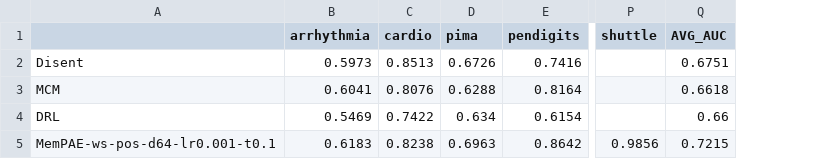
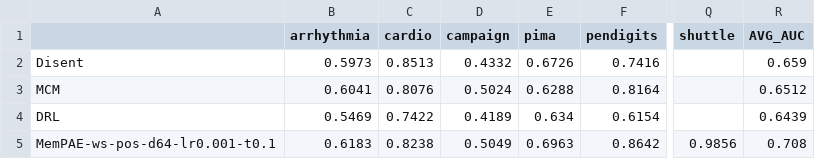
Before and after one commit to Cheol-Will/perceiver-ad, a CSV file: metrics/ratio_0.8_AUCPR.csv, drawn as a sheet; only a part is shown, gaps mark what is left out; addresses are those after the commit; the diff names each change by its address in the sheet, - before the commit and + after, or states it on an @@ line.

```diff
--- a/metrics/ratio_0.8_AUCPR.csv
+++ b/metrics/ratio_0.8_AUCPR.csv
+column D (campaign), rows 2-5: 0.4332 | 0.5024 | 0.4189 | 0.5049
-R2 (AVG_AUC): 0.6751
+R2 (AVG_AUC): 0.659
-R3 (AVG_AUC): 0.6618
+R3 (AVG_AUC): 0.6512
-R4 (AVG_AUC): 0.66
+R4 (AVG_AUC): 0.6439
-R5 (AVG_AUC): 0.7215
+R5 (AVG_AUC): 0.708
```
Also changed, not shown: metrics/ratio_0.8_AUCPR_T.csv, metrics/ratio_1.0_AUCPR.csv, 15 other files.
